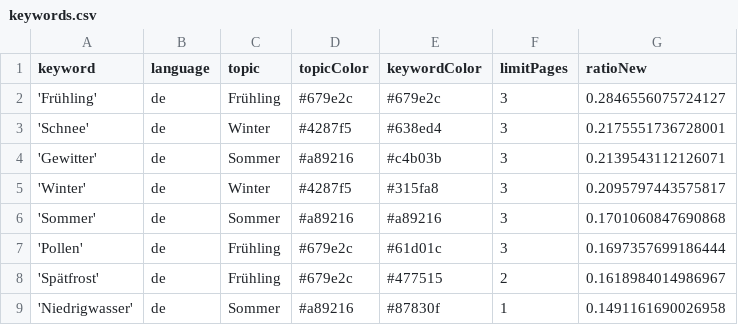
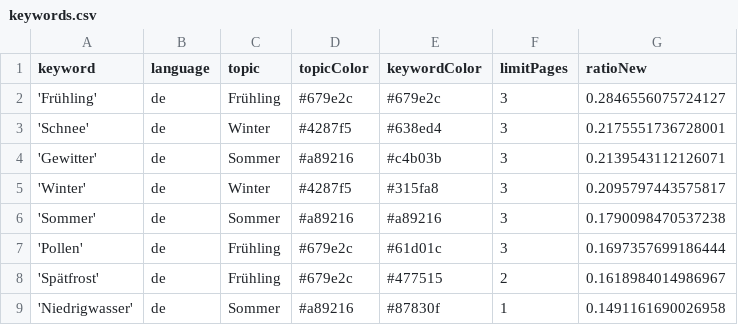
Before and after one commit to newsWhisperer/winterIsComing, a CSV file: keywords.csv, drawn as a sheet; only a part is shown.

```diff
--- a/keywords.csv
+++ b/keywords.csv
@@ -5,3 +5,3 @@ keyword,language,topic,topicColor,keywordColor,limitPages,ratioNew
 'Winter',de,Winter,#4287f5,#315fa8,3,0.2095797443575817
-'Sommer',de,Sommer,#a89216,#a89216,3,0.1701060847690868
+'Sommer',de,Sommer,#a89216,#a89216,3,0.1790098470537238
 'Pollen',de,Frühling,#679e2c,#61d01c,3,0.1697357699186444
```
Also changed, not shown: 1 other file.
